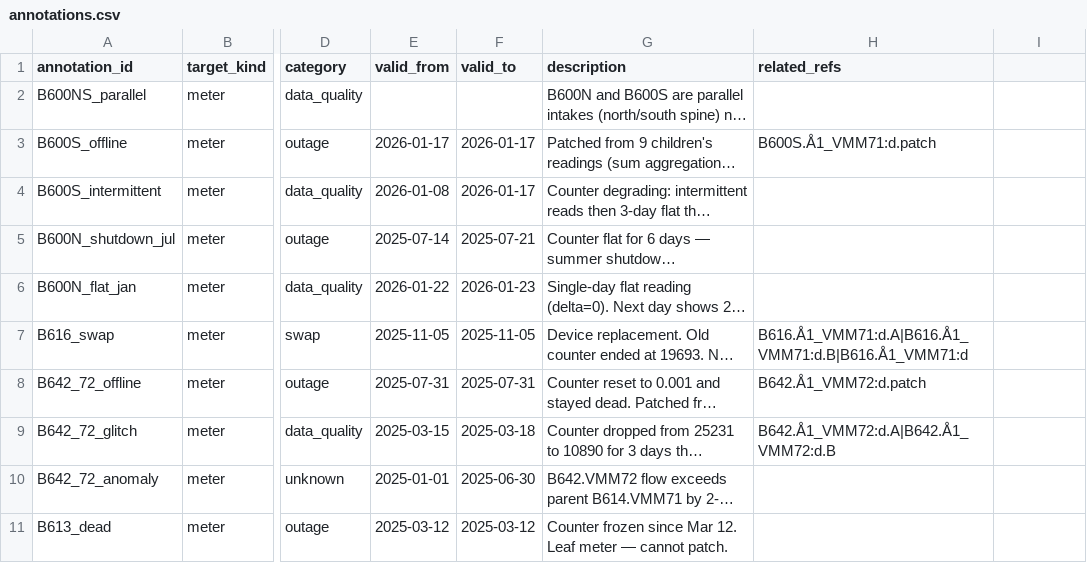
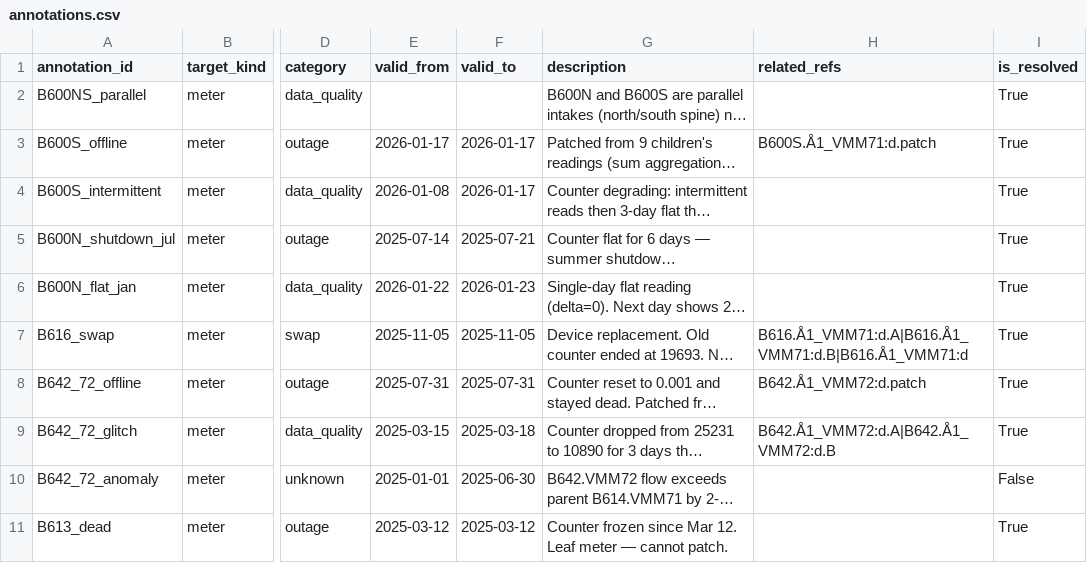
Before and after one commit to luiscarlon/graphite, a CSV file: reference/media_workstreams/gtn_anga/05_ontology/annotations.csv, drawn as a sheet; only a part is shown, gaps mark what is left out; long unchanged cells end in …; the diff covers the shown part only; the diff names each change by its address in the sheet, - before the commit and + after, or states it on an @@ line.

```diff
--- a/reference/media_workstreams/gtn_anga/05_ontology/annotations.csv
+++ b/reference/media_workstreams/gtn_anga/05_ontology/annotations.csv
-I1: (empty)
+I1: is_resolved
-I2:I9 (is_resolved): (empty)
+I2:I9 (is_resolved): True
-I10 (is_resolved): (empty)
+I10 (is_resolved): False
-I11 (is_resolved): (empty)
+I11 (is_resolved): True
```
Also changed, not shown: 2 added rows and 8 edited cells elsewhere in this file, data/sites/gartuna/annotations.csv, reference/media_workstreams/gtn_el/05_ontology/annotations.csv, 20 other files.
